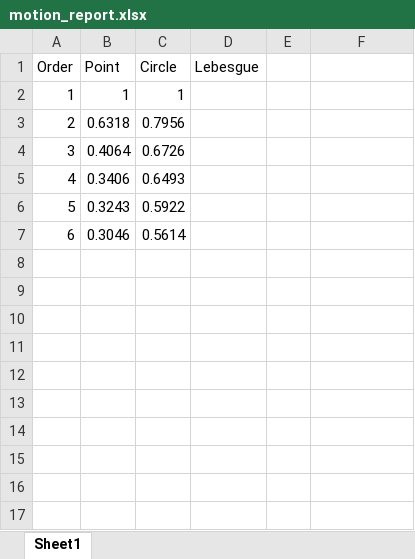
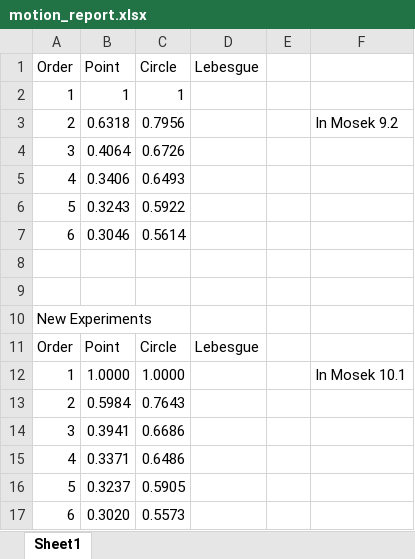
Before and after one commit to Jarmill/prob_unsafe, an Excel workbook: experiments/motion_report.xlsx, sheet Sheet1, drawn as a sheet; values as stored, in another font and other column widths than the file's, no borders; the diff names each change by its address in the sheet, - before the commit and + after, or states it on an @@ line.

Commit message:
better numerics with mosek 10.1
more accurate probabilities (lower)

Tighter risk sets in visualization

```diff
--- a/experiments/motion_report.xlsx (sheet Sheet1)
+++ b/experiments/motion_report.xlsx (sheet Sheet1)
-F3: (empty)
+F3: In Mosek 9.2
+row 8: (empty)
+row 9: (empty)
+row 10: New Experiments
+row 11: Order | Point | Circle | Lebesgue
+row 12: 1 | 1.0000 | 1.0000 |  |  | In Mosek 10.1
+row 13: 2 | 0.5984 | 0.7643
+row 14: 3 | 0.3941 | 0.6686
+row 15: 4 | 0.3371 | 0.6486
+row 16: 5 | 0.3237 | 0.5905
+row 17: 6 | 0.3020 | 0.5573
```
Also changed, not shown: 22 other files.
